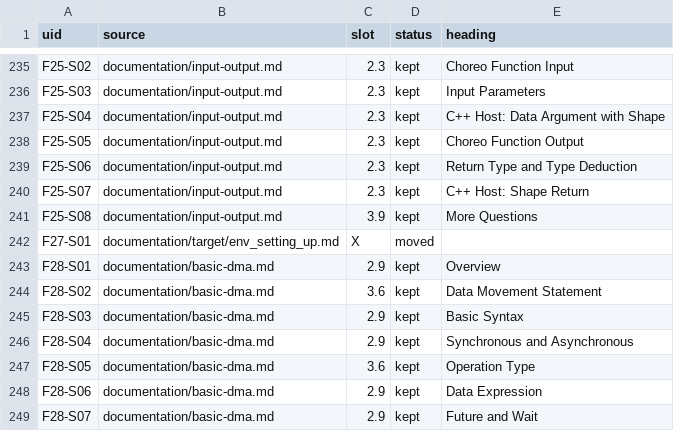
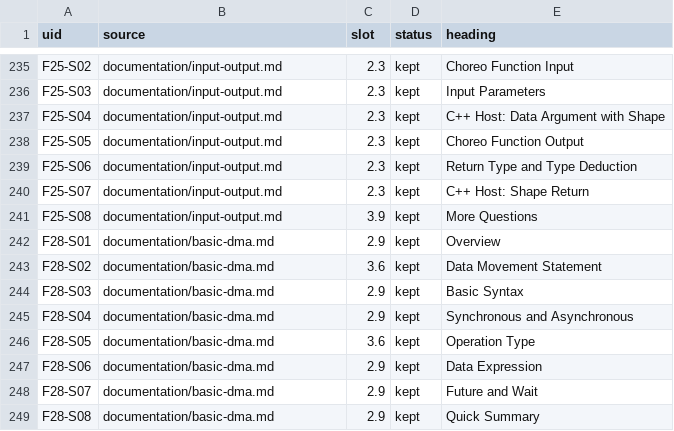
Before and after one commit to LancerLab/croqtile-tutorial, a TSV file: programming-guide/build/manifest.tsv, drawn as a sheet; only a part is shown, gaps mark what is left out; the shorter side is filled out with more unchanged rows.

Commit message:
Remove the GCU environment-setup page
why: `documentation/target/env_setting_up.md` was the last published page that
named GCU hardware. It told readers to run `make setup-gcu2` / `make gcu2-kmd`
and the GCU-3.x equivalents to configure the compiler, runtime and driver.
The guide had already classified the section as hardware-only (`X`) but the
website still served it, and the archived copy in `HARDWARE-NOTES.md` kept the
same text in the public repository.

Result:
- `documentation/target/env_setting_up.md` deleted; the `target/` directory is
  gone. `documentation/` and `tutorial/` no longer mention GCU, topscc or DTU.
- The dangling `!INCLUDE_IF_EXISTS "target/env_setting_up.md"` lines are
  removed from `getting-started-with-croqtile.src.md` and from the F22-S04
  registry note.
- F27 is dropped from `UNIT-REGISTRY.md`, so the generated HARDWARE-NOTES.md
  no longer archives the page either (44 files, 335 units).
- Generated units are unchanged, so both PDFs keep their current content.

Gate: cleanup

```diff
--- a/programming-guide/build/manifest.tsv
+++ b/programming-guide/build/manifest.tsv
@@ -241,3 +241,2 @@ F25-S07	documentation/input-output.md	2.3	kept	C++ Host: Shape Return
 F25-S08	documentation/input-output.md	3.9	kept	More Questions
-F27-S01	documentation/target/env_setting_up.md	X	moved	
 F28-S01	documentation/basic-dma.md	2.9	kept	Overview
```
Also changed, not shown: 5 other files.
